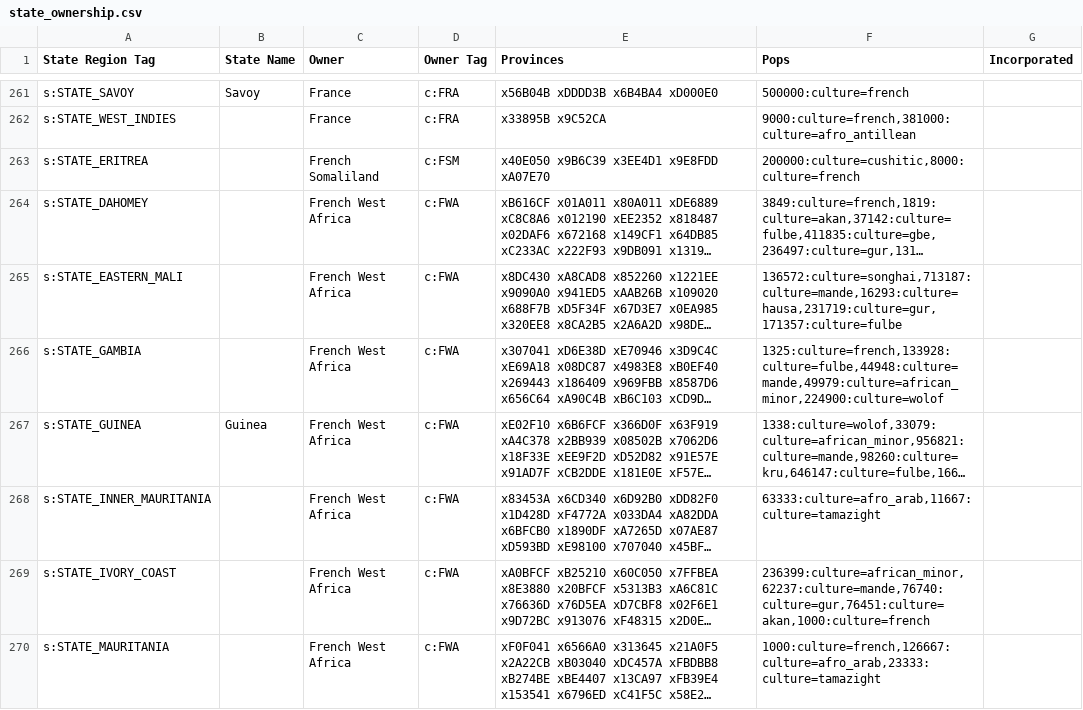
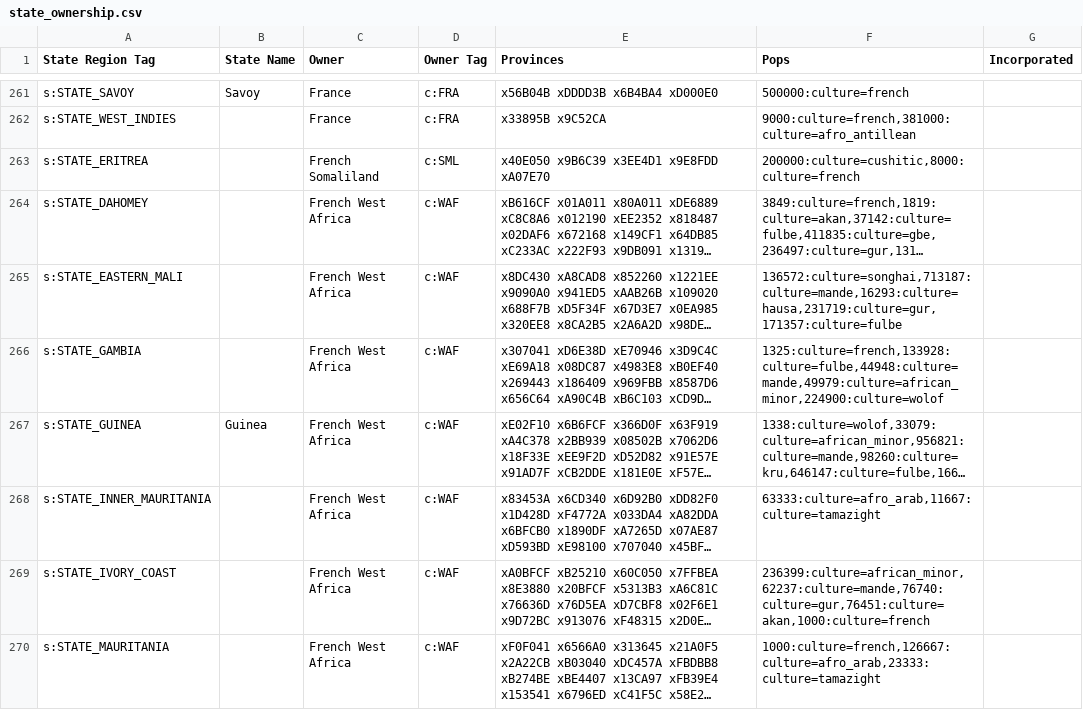
Before and after one commit to AlexJFDev/Vic3-World-War-One-Mod, a CSV file: scripts/data/state_ownership.csv, drawn as a sheet; only a part is shown, gaps mark what is left out; long unchanged cells end in …; the diff covers the shown part only; the diff names each change by its address in the sheet, - before the commit and + after, or states it on an @@ line.

```diff
--- a/scripts/data/state_ownership.csv
+++ b/scripts/data/state_ownership.csv
-D263 (Owner Tag): c:FSM
+D263 (Owner Tag): c:SML
-D264:D270 (Owner Tag): c:FWA
+D264:D270 (Owner Tag): c:WAF
```
Also changed, not shown: 20 edited cells elsewhere in this file, scripts/data/country_definitions.csv, 6 other files.
